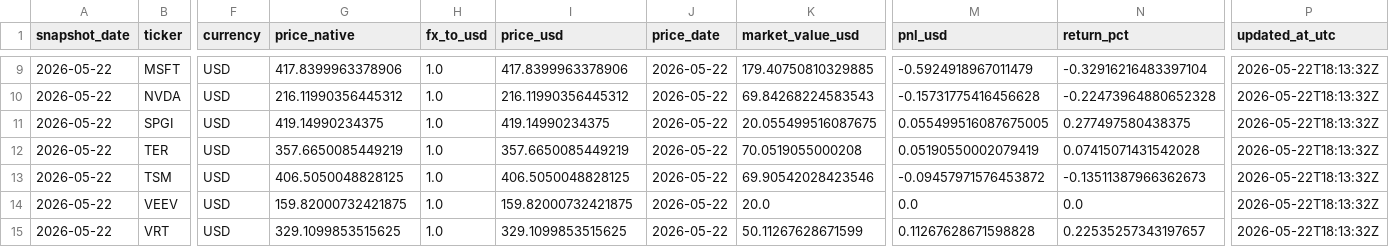
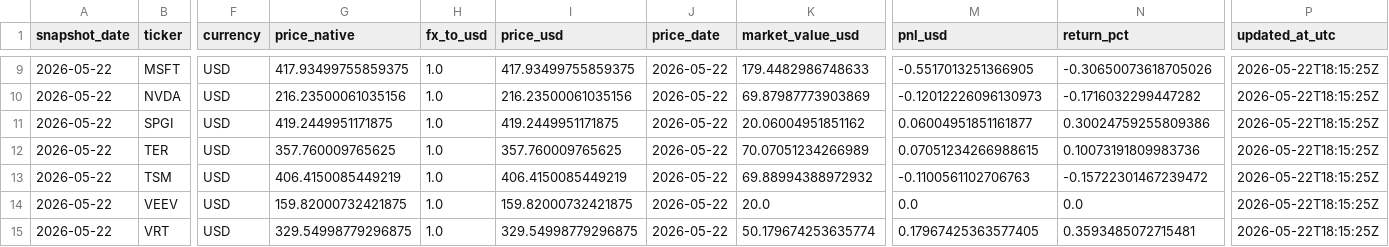
Before and after one commit to linjiw/quant-learn, a CSV file: data/portfolio/ai_portfolio_snapshots.csv, drawn as a sheet; only a part is shown, gaps mark what is left out; the diff covers the shown part only; the diff names each change by its address in the sheet, - before the commit and + after, or states it on an @@ line.

```diff
--- a/data/portfolio/ai_portfolio_snapshots.csv
+++ b/data/portfolio/ai_portfolio_snapshots.csv
-G9 (price_native): 417.8399963378906
+G9 (price_native): 417.93499755859375
-I9 (price_usd): 417.8399963378906
+I9 (price_usd): 417.93499755859375
-K9 (market_value_usd): 179.40750810329885
+K9 (market_value_usd): 179.4482986748633
-M9 (pnl_usd): -0.5924918967011479
+M9 (pnl_usd): -0.5517013251366905
-N9 (return_pct): -0.32916216483397104
+N9 (return_pct): -0.30650073618705026
-P9:P15 (updated_at_utc): 2026-05-22T18:13:32Z
+P9:P15 (updated_at_utc): 2026-05-22T18:15:25Z
-G10 (price_native): 216.11990356445312
+G10 (price_native): 216.23500061035156
-I10 (price_usd): 216.11990356445312
+I10 (price_usd): 216.23500061035156
-K10 (market_value_usd): 69.84268224583543
+K10 (market_value_usd): 69.87987773903869
-M10 (pnl_usd): -0.15731775416456628
+M10 (pnl_usd): -0.12012226096130973
-N10 (return_pct): -0.22473964880652328
+N10 (return_pct): -0.1716032299447282
-G11 (price_native): 419.14990234375
+G11 (price_native): 419.2449951171875
-I11 (price_usd): 419.14990234375
+I11 (price_usd): 419.2449951171875
-K11 (market_value_usd): 20.055499516087675
+K11 (market_value_usd): 20.06004951851162
-M11 (pnl_usd): 0.055499516087675005
+M11 (pnl_usd): 0.06004951851161877
-N11 (return_pct): 0.277497580438375
+N11 (return_pct): 0.30024759255809386
-G12 (price_native): 357.6650085449219
+G12 (price_native): 357.760009765625
-I12 (price_usd): 357.6650085449219
+I12 (price_usd): 357.760009765625
-K12 (market_value_usd): 70.0519055000208
+K12 (market_value_usd): 70.07051234266989
-M12 (pnl_usd): 0.05190550002079419
+M12 (pnl_usd): 0.07051234266988615
-N12 (return_pct): 0.07415071431542028
+N12 (return_pct): 0.10073191809983736
-G13 (price_native): 406.5050048828125
+G13 (price_native): 406.4150085449219
-I13 (price_usd): 406.5050048828125
+I13 (price_usd): 406.4150085449219
-K13 (market_value_usd): 69.90542028423546
+K13 (market_value_usd): 69.88994388972932
-M13 (pnl_usd): -0.09457971576453872
+M13 (pnl_usd): -0.1100561102706763
-N13 (return_pct): -0.13511387966362673
+N13 (return_pct): -0.15722301467239472
-G15 (price_native): 329.1099853515625
+G15 (price_native): 329.54998779296875
-I15 (price_usd): 329.1099853515625
+I15 (price_usd): 329.54998779296875
-K15 (market_value_usd): 50.11267628671599
+K15 (market_value_usd): 50.179674253635774
-M15 (pnl_usd): 0.11267628671598828
+M15 (pnl_usd): 0.17967425363577405
-N15 (return_pct): 0.22535257343197657
+N15 (return_pct): 0.3593485072715481
```
Also changed, not shown: 37 edited cells elsewhere in this file, data/portfolio/ai_portfolio_summary.csv.
